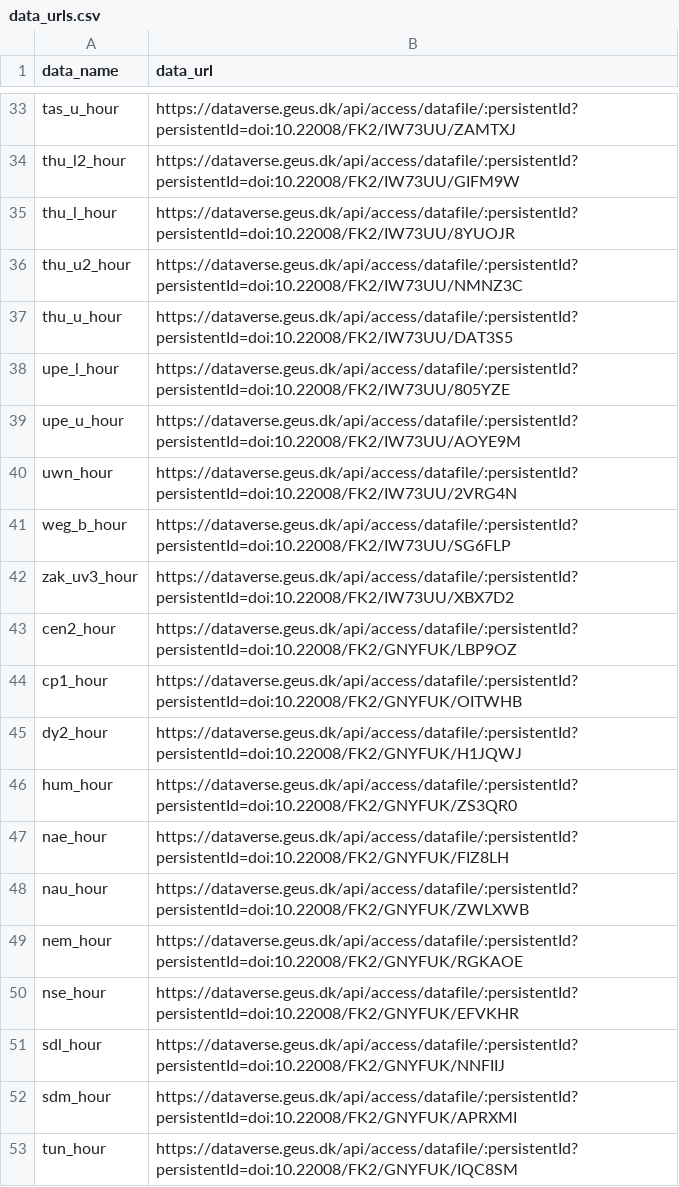
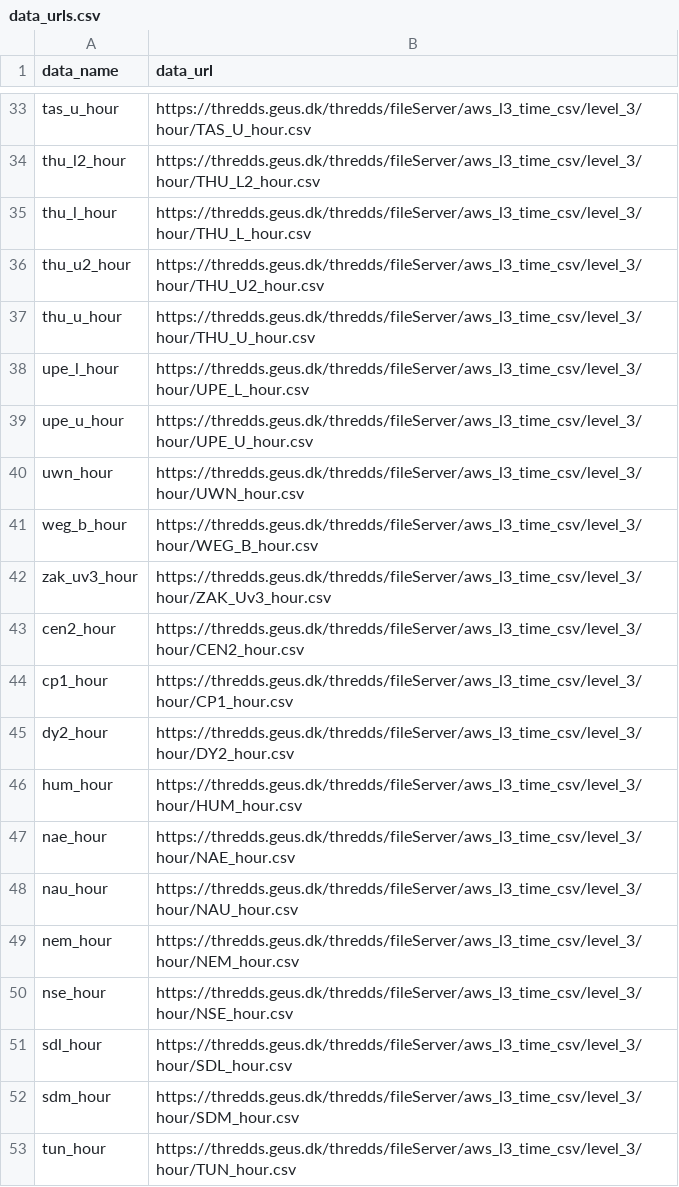
Before and after one commit to GEUS-Glaciology-and-Climate/pypromice, a CSV file: src/pypromice/data_urls.csv, drawn as a sheet; only a part is shown, gaps mark what is left out; the diff covers the shown part only; the diff names each change by its address in the sheet, - before the commit and + after, or states it on an @@ line.

Commit message:
DOIs replaced with thredds links

```diff
--- a/src/pypromice/data_urls.csv
+++ b/src/pypromice/data_urls.csv
-B33 (data_url): https://dataverse.geus.dk/api/access/datafile/:persistentId?persistentId=doi:10.22008/FK2/IW73UU/ZAMTXJ
+B33 (data_url): https://thredds.geus.dk/thredds/fileServer/aws_l3_time_csv/level_3/hour/TAS_U_hour.csv
-B34 (data_url): https://dataverse.geus.dk/api/access/datafile/:persistentId?persistentId=doi:10.22008/FK2/IW73UU/GIFM9W
+B34 (data_url): https://thredds.geus.dk/thredds/fileServer/aws_l3_time_csv/level_3/hour/THU_L2_hour.csv
-B35 (data_url): https://dataverse.geus.dk/api/access/datafile/:persistentId?persistentId=doi:10.22008/FK2/IW73UU/8YUOJR
+B35 (data_url): https://thredds.geus.dk/thredds/fileServer/aws_l3_time_csv/level_3/hour/THU_L_hour.csv
-B36 (data_url): https://dataverse.geus.dk/api/access/datafile/:persistentId?persistentId=doi:10.22008/FK2/IW73UU/NMNZ3C
+B36 (data_url): https://thredds.geus.dk/thredds/fileServer/aws_l3_time_csv/level_3/hour/THU_U2_hour.csv
-B37 (data_url): https://dataverse.geus.dk/api/access/datafile/:persistentId?persistentId=doi:10.22008/FK2/IW73UU/DAT3S5
+B37 (data_url): https://thredds.geus.dk/thredds/fileServer/aws_l3_time_csv/level_3/hour/THU_U_hour.csv
-B38 (data_url): https://dataverse.geus.dk/api/access/datafile/:persistentId?persistentId=doi:10.22008/FK2/IW73UU/805YZE
+B38 (data_url): https://thredds.geus.dk/thredds/fileServer/aws_l3_time_csv/level_3/hour/UPE_L_hour.csv
-B39 (data_url): https://dataverse.geus.dk/api/access/datafile/:persistentId?persistentId=doi:10.22008/FK2/IW73UU/AOYE9M
+B39 (data_url): https://thredds.geus.dk/thredds/fileServer/aws_l3_time_csv/level_3/hour/UPE_U_hour.csv
-B40 (data_url): https://dataverse.geus.dk/api/access/datafile/:persistentId?persistentId=doi:10.22008/FK2/IW73UU/2VRG4N
+B40 (data_url): https://thredds.geus.dk/thredds/fileServer/aws_l3_time_csv/level_3/hour/UWN_hour.csv
-B41 (data_url): https://dataverse.geus.dk/api/access/datafile/:persistentId?persistentId=doi:10.22008/FK2/IW73UU/SG6FLP
+B41 (data_url): https://thredds.geus.dk/thredds/fileServer/aws_l3_time_csv/level_3/hour/WEG_B_hour.csv
-B42 (data_url): https://dataverse.geus.dk/api/access/datafile/:persistentId?persistentId=doi:10.22008/FK2/IW73UU/XBX7D2
+B42 (data_url): https://thredds.geus.dk/thredds/fileServer/aws_l3_time_csv/level_3/hour/ZAK_Uv3_hour.csv
-B43 (data_url): https://dataverse.geus.dk/api/access/datafile/:persistentId?persistentId=doi:10.22008/FK2/GNYFUK/LBP9OZ
+B43 (data_url): https://thredds.geus.dk/thredds/fileServer/aws_l3_time_csv/level_3/hour/CEN2_hour.csv
-B44 (data_url): https://dataverse.geus.dk/api/access/datafile/:persistentId?persistentId=doi:10.22008/FK2/GNYFUK/OITWHB
+B44 (data_url): https://thredds.geus.dk/thredds/fileServer/aws_l3_time_csv/level_3/hour/CP1_hour.csv
-B45 (data_url): https://dataverse.geus.dk/api/access/datafile/:persistentId?persistentId=doi:10.22008/FK2/GNYFUK/H1JQWJ
+B45 (data_url): https://thredds.geus.dk/thredds/fileServer/aws_l3_time_csv/level_3/hour/DY2_hour.csv
-B46 (data_url): https://dataverse.geus.dk/api/access/datafile/:persistentId?persistentId=doi:10.22008/FK2/GNYFUK/ZS3QR0
+B46 (data_url): https://thredds.geus.dk/thredds/fileServer/aws_l3_time_csv/level_3/hour/HUM_hour.csv
-B47 (data_url): https://dataverse.geus.dk/api/access/datafile/:persistentId?persistentId=doi:10.22008/FK2/GNYFUK/FIZ8LH
+B47 (data_url): https://thredds.geus.dk/thredds/fileServer/aws_l3_time_csv/level_3/hour/NAE_hour.csv
-B48 (data_url): https://dataverse.geus.dk/api/access/datafile/:persistentId?persistentId=doi:10.22008/FK2/GNYFUK/ZWLXWB
+B48 (data_url): https://thredds.geus.dk/thredds/fileServer/aws_l3_time_csv/level_3/hour/NAU_hour.csv
-B49 (data_url): https://dataverse.geus.dk/api/access/datafile/:persistentId?persistentId=doi:10.22008/FK2/GNYFUK/RGKAOE
+B49 (data_url): https://thredds.geus.dk/thredds/fileServer/aws_l3_time_csv/level_3/hour/NEM_hour.csv
-B50 (data_url): https://dataverse.geus.dk/api/access/datafile/:persistentId?persistentId=doi:10.22008/FK2/GNYFUK/EFVKHR
+B50 (data_url): https://thredds.geus.dk/thredds/fileServer/aws_l3_time_csv/level_3/hour/NSE_hour.csv
-B51 (data_url): https://dataverse.geus.dk/api/access/datafile/:persistentId?persistentId=doi:10.22008/FK2/GNYFUK/NNFIIJ
+B51 (data_url): https://thredds.geus.dk/thredds/fileServer/aws_l3_time_csv/level_3/hour/SDL_hour.csv
-B52 (data_url): https://dataverse.geus.dk/api/access/datafile/:persistentId?persistentId=doi:10.22008/FK2/GNYFUK/APRXMI
+B52 (data_url): https://thredds.geus.dk/thredds/fileServer/aws_l3_time_csv/level_3/hour/SDM_hour.csv
-B53 (data_url): https://dataverse.geus.dk/api/access/datafile/:persistentId?persistentId=doi:10.22008/FK2/GNYFUK/IQC8SM
+B53 (data_url): https://thredds.geus.dk/thredds/fileServer/aws_l3_time_csv/level_3/hour/TUN_hour.csv
```
Also changed, not shown: 27 edited cells elsewhere in this file, 2 other files.
